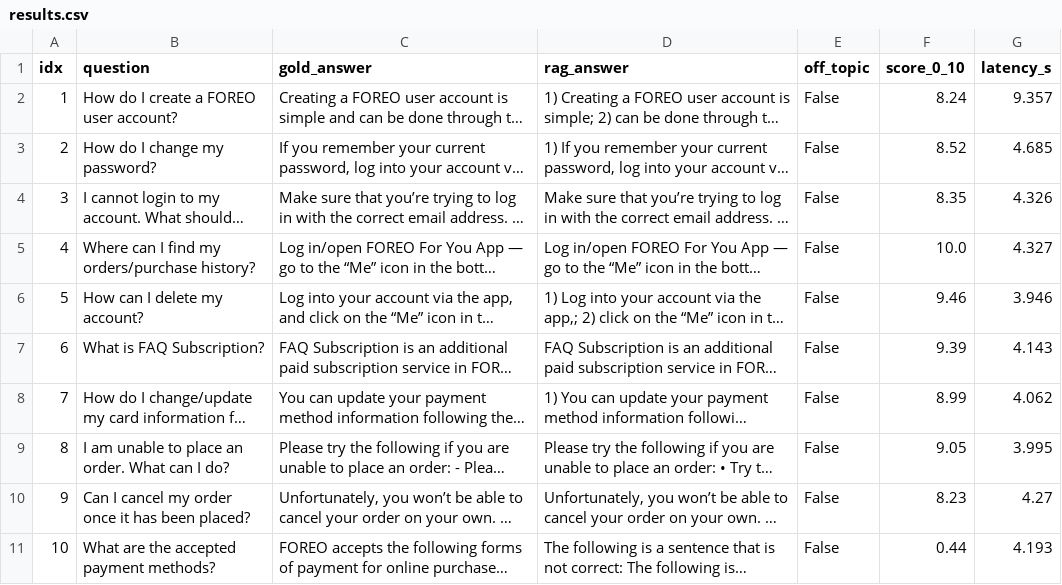
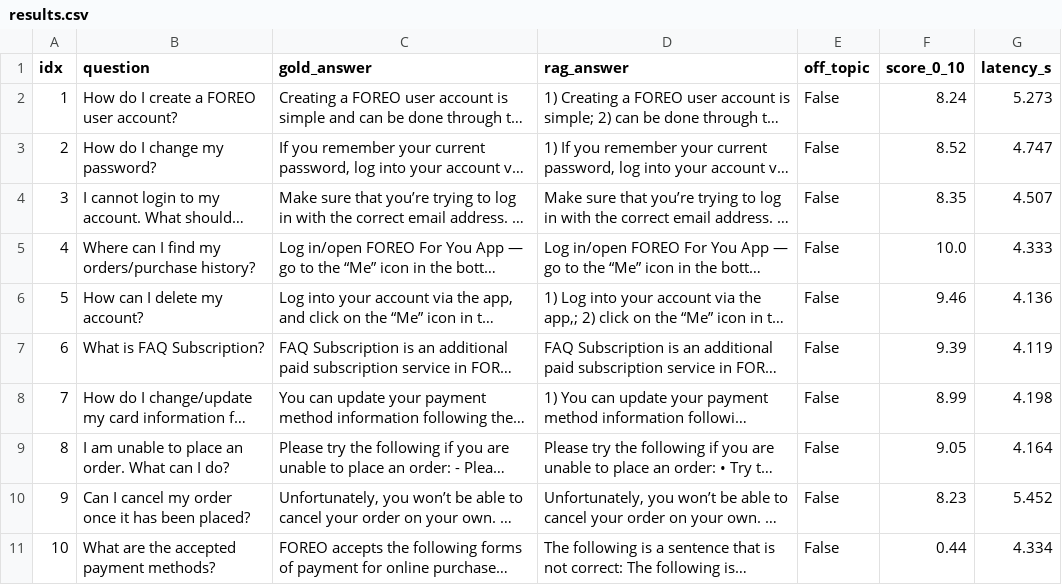
Before and after one commit to botirjon05/FOREO-AI, a CSV file: results/results.csv, drawn as a sheet; long unchanged cells end in …; the diff names each change by its address in the sheet, - before the commit and + after, or states it on an @@ line.

```diff
--- a/results/results.csv
+++ b/results/results.csv
-G2 (latency_s): 9.357
+G2 (latency_s): 5.273
-G3 (latency_s): 4.685
+G3 (latency_s): 4.747
-G4 (latency_s): 4.326
+G4 (latency_s): 4.507
-G5 (latency_s): 4.327
+G5 (latency_s): 4.333
-G6 (latency_s): 3.946
+G6 (latency_s): 4.136
-G7 (latency_s): 4.143
+G7 (latency_s): 4.119
-G8 (latency_s): 4.062
+G8 (latency_s): 4.198
-G9 (latency_s): 3.995
+G9 (latency_s): 4.164
-G10 (latency_s): 4.27
+G10 (latency_s): 5.452
-G11 (latency_s): 4.193
+G11 (latency_s): 4.334
```
Also changed, not shown: 11 other files.
